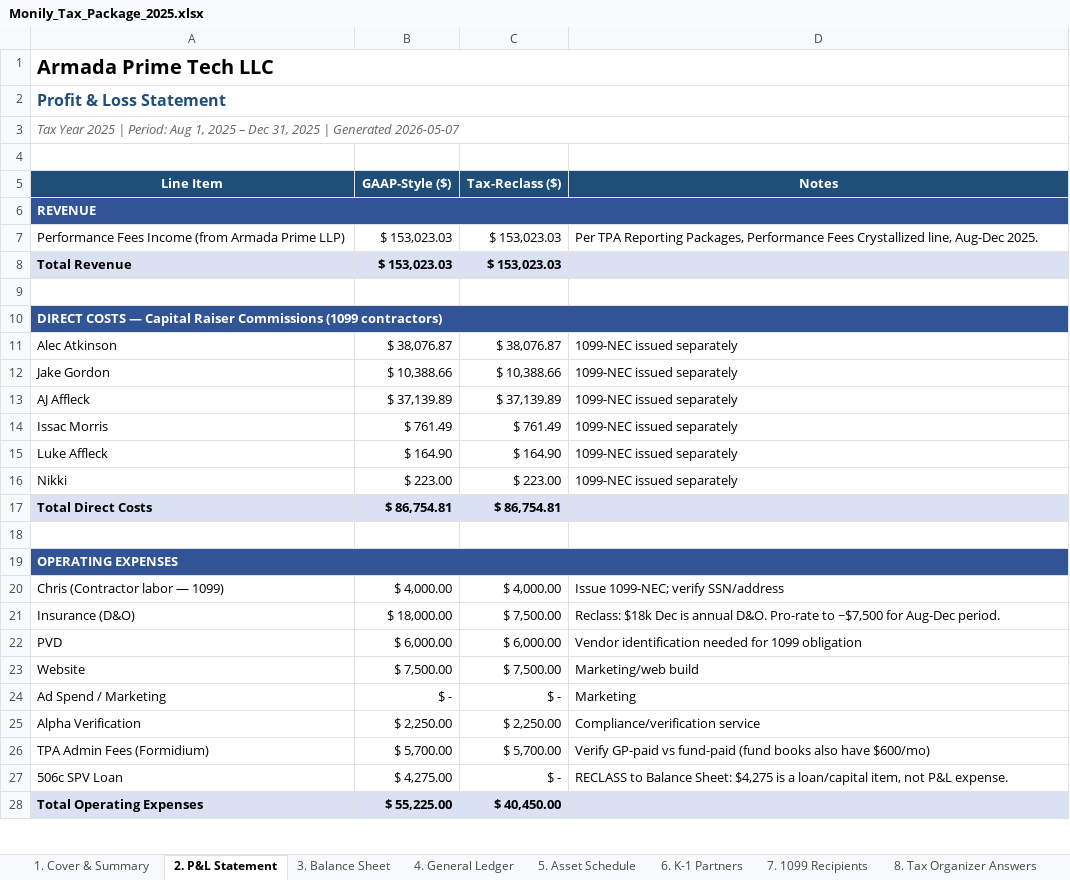
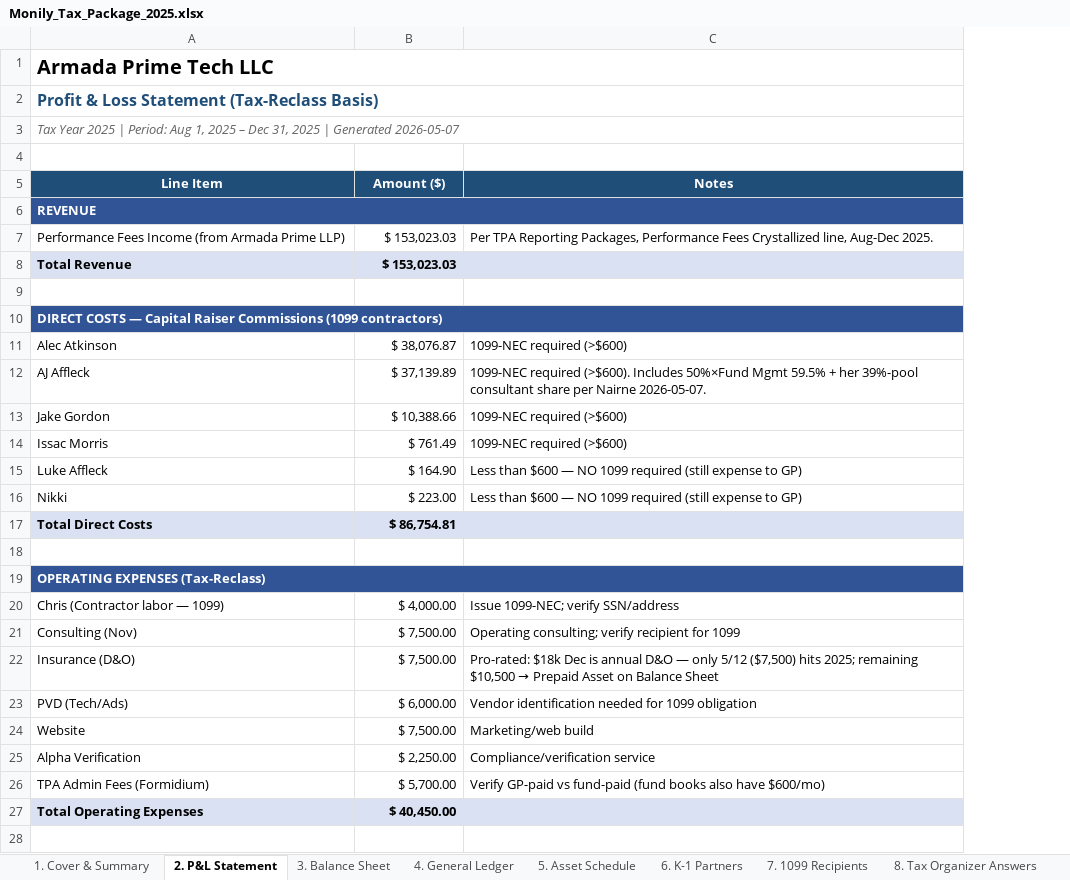
Before and after one commit to theastark1-cpu/claude-central-hub, an Excel workbook: monily-package/Monily_Tax_Package_2025.xlsx, sheet 2. P&L Statement, drawn as a sheet; only a part is shown; values as stored, in another font and other column widths than the file's, no borders; removed rows and columns are numbered as before the commit, all else as after; the diff covers the shown part only; the diff names each change by its address in the sheet, - before the commit and + after, or states it on an @@ line.

```diff
--- a/monily-package/Monily_Tax_Package_2025.xlsx (sheet 2. P&L Statement)
+++ b/monily-package/Monily_Tax_Package_2025.xlsx (sheet 2. P&L Statement)
-column B (GAAP-Style ($)), rows 7-12: $ 153,023.03 | $ 153,023.03 |  |  | $ 38,076.87 | $ 10,388.66; rows 14-23: $ 761.49 | $ 164.90 | $ 223.00 | $ 86,754.81 |  |  | $ 4,000.00 | $ 18,000.00 | $ 6,000.00 | $ 7,500.00; rows 25-26: $ 2,250.00 | $ 5,700.00; row 28: $ 55,225.00
-A2 (Line Item): Profit & Loss Statement
+A2 (Line Item): Profit & Loss Statement (Tax-Reclass Basis)
-B5: Tax-Reclass ($)
+B5: Amount ($)
-C11 (Notes): 1099-NEC issued separately
+C11 (Notes): 1099-NEC required (>$600)
+row 12: AJ Affleck | $ 37,139.89 | 1099-NEC required (>$600). Includes 50%×Fund Mgmt 59.5% + her 39%-pool consultant share per Nairne 2026-05-07.
-C13 (Notes): 1099-NEC issued separately
+C13 (Notes): 1099-NEC required (>$600)
-row 13: AJ Affleck | $ 37,139.89 | $ 37,139.89 | 1099-NEC issued separately
-C14 (Notes): 1099-NEC issued separately
+C14 (Notes): 1099-NEC required (>$600)
-C15:C16 (Notes): 1099-NEC issued separately
+C15:C16 (Notes): Less than $600 — NO 1099 required (still expense to GP)
-A19 (Line Item): OPERATING EXPENSES
+A19 (Line Item): OPERATING EXPENSES (Tax-Reclass)
+row 21: Consulting (Nov) | $ 7,500.00 | Operating consulting; verify recipient for 1099
@@ C22 (Notes): Reclass: $18k Dec is annual D&O. Pro-rate to ~$7,500 for Aug-Dec period. → Pro-rated: $18k Dec is annual D&O — only 5/12 ($7,500) hits 2025; remaining $10,500 → Prepaid Asset on Balance Sheet @@
-A23 (Line Item): PVD
+A23 (Line Item): PVD (Tech/Ads)
-row 24: Ad Spend / Marketing | $ - | $ - | Marketing
-row 27: 506c SPV Loan | $ 4,275.00 | $ - | RECLASS to Balance Sheet: $4,275 is a loan/capital item, not P&L expense.
+row 28: (empty)
```
Also changed, not shown: 9 added rows, 3 removed rows and 11 edited cells elsewhere in this sheet, sheet 7. 1099 Recipients, sheet 1. Cover & Summary, sheet 6. K-1 Partners, sheet 3. Balance Sheet, 2025-armada-prime-tech-1099-k1.xlsx, monily-package/06_Bonus_Detailed_Workbook.xlsx, 7 other files.
